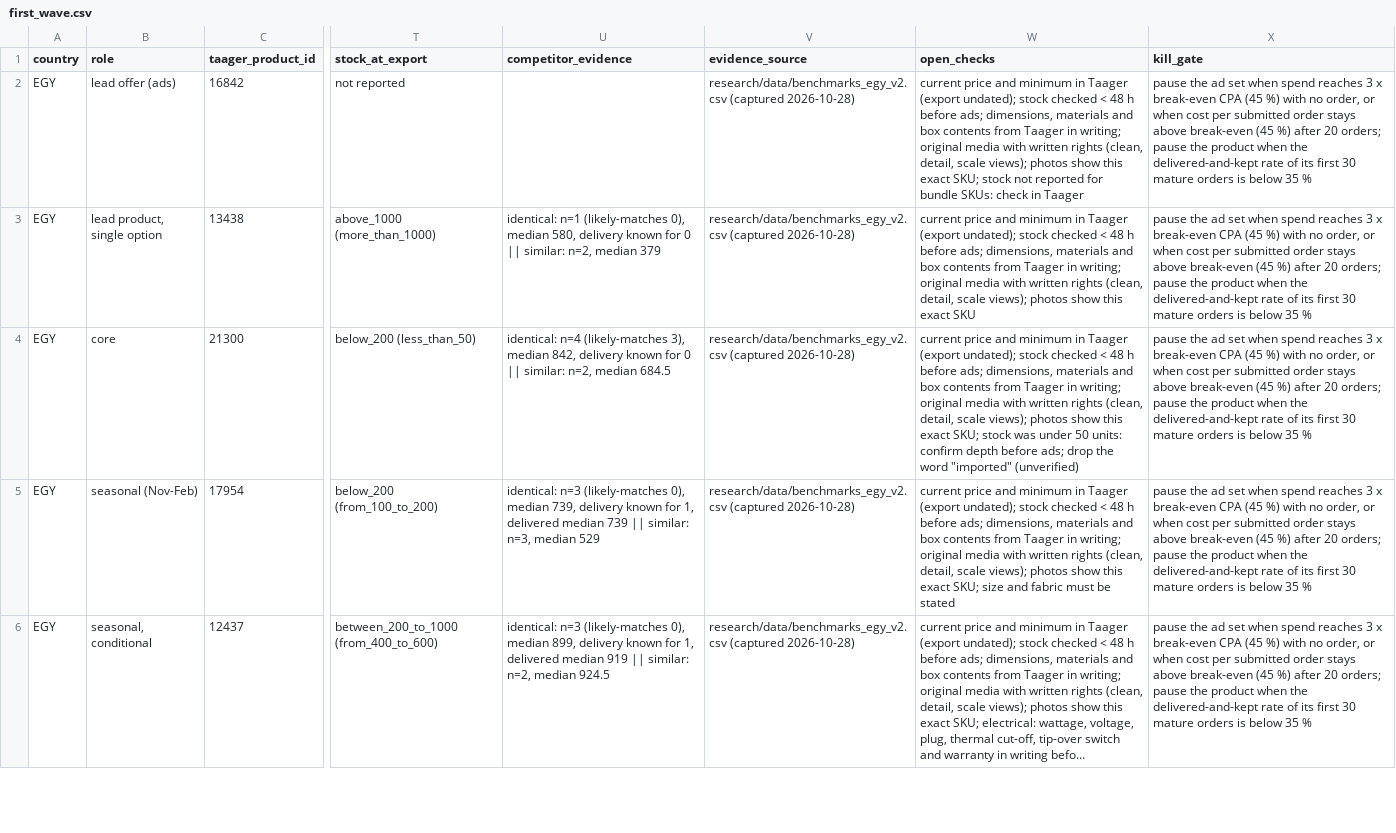
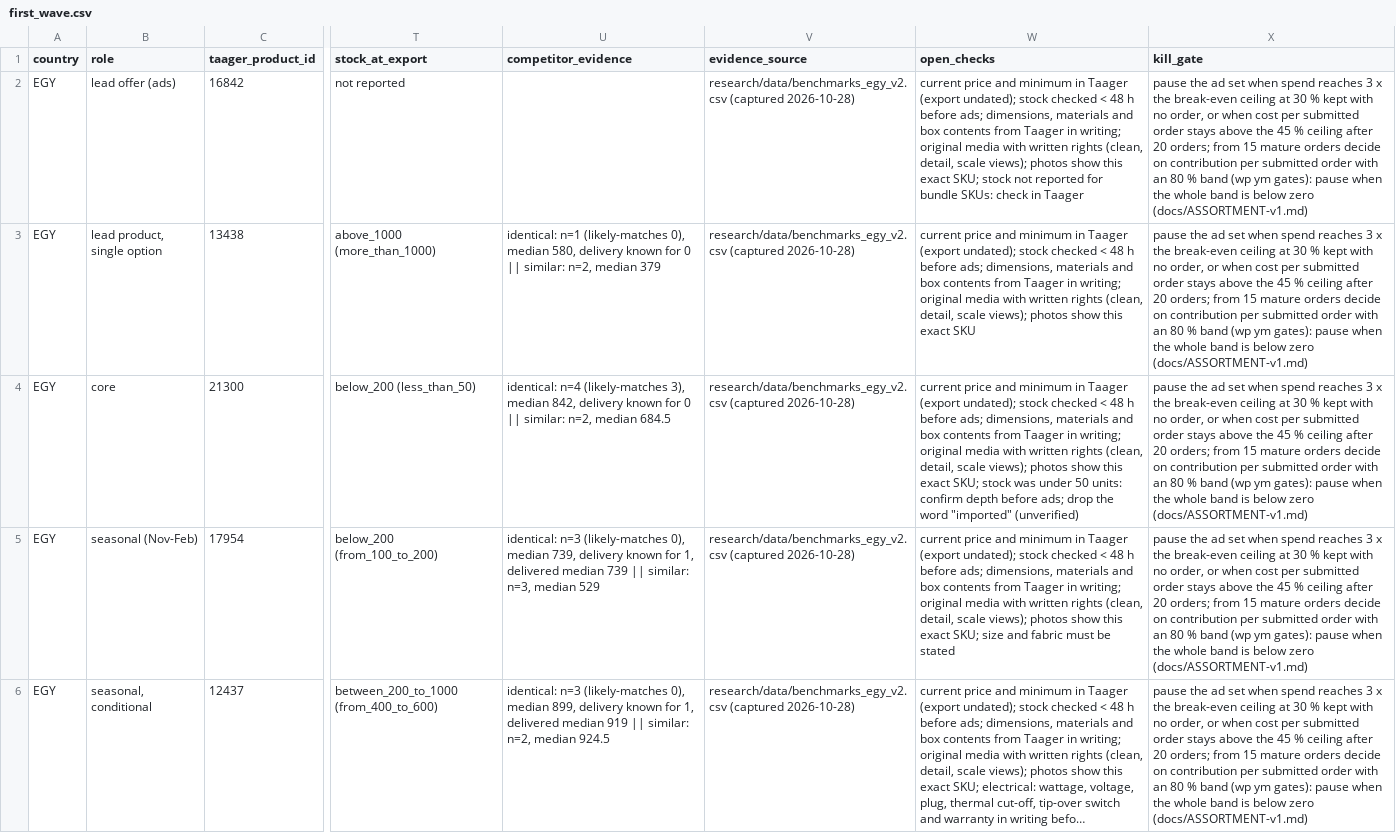
Before and after one commit to itskaysyoga-gif/yawmiyati-commerce, a CSV file: research/selection/first_wave.csv, drawn as a sheet; only a part is shown, gaps mark what is left out; long unchanged cells end in …; the diff covers the shown part only; the diff names each change by its address in the sheet, - before the commit and + after, or states it on an @@ line.

```diff
--- a/research/selection/first_wave.csv
+++ b/research/selection/first_wave.csv
-X2:X6 (kill_gate): …3 x break-even CPA (45 %) with no order, or when cost per submitted order stays above break-even (45 %) after 20 orders; pause the product when the delivered-and-kept rate of its first 30 mature orders is below 35 %
+X2:X6 (kill_gate): …3 x the break-even ceiling at 30 % kept with no order, or when cost per submitted order stays above the 45 % ceiling after 20 orders; from 15 mature orders decide on contribution per submitted order with an 80 % band (wp ym gates): pause when the whole band is below zero (docs/ASSORTMENT-v1.md)
```
Also changed, not shown: 5 edited cells elsewhere in this file, 9 other files.
